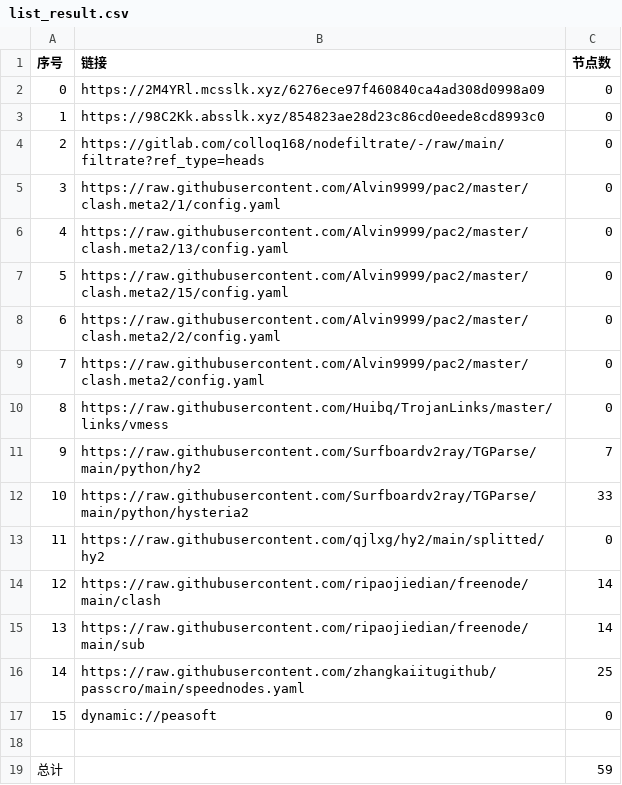
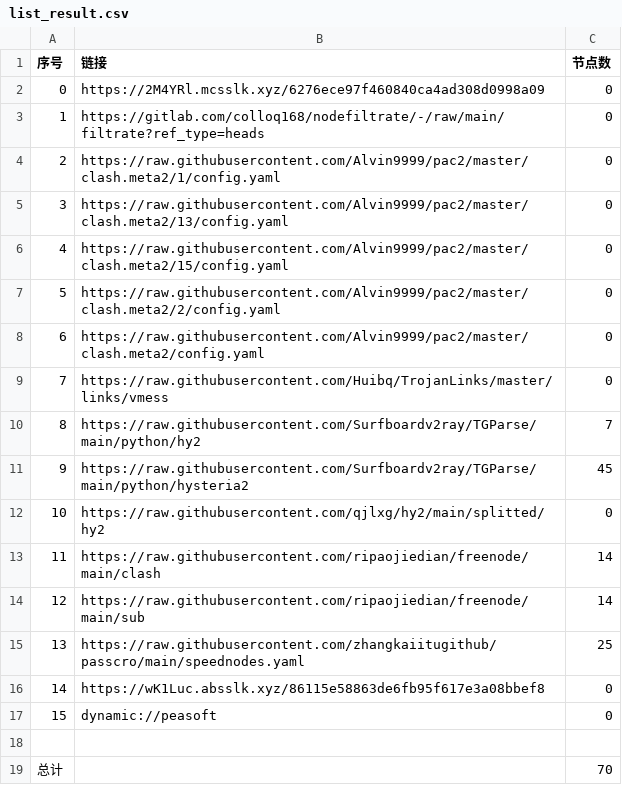
Before and after one commit to link8077/AutoMergePublicNodes, a CSV file: list_result.csv, drawn as a sheet; removed rows and columns are numbered as before the commit, all else as after; the diff names each change by its address in the sheet, - before the commit and + after, or states it on an @@ line.

```diff
--- a/list_result.csv
+++ b/list_result.csv
-row 3: 1 | https://98C2Kk.absslk.xyz/854823ae28d23c86cd0eede8cd8993c0 | 0
@@ column A (序号) renumbered between rows 3 and 15 @@
-C11 (节点数): 33
+C11 (节点数): 45
+row 16: 14 | https://wK1Luc.absslk.xyz/86115e58863de6fb95f617e3a08bbef8 | 0
-C19 (节点数): 59
+C19 (节点数): 70
```
Also changed, not shown: 21 other files.
